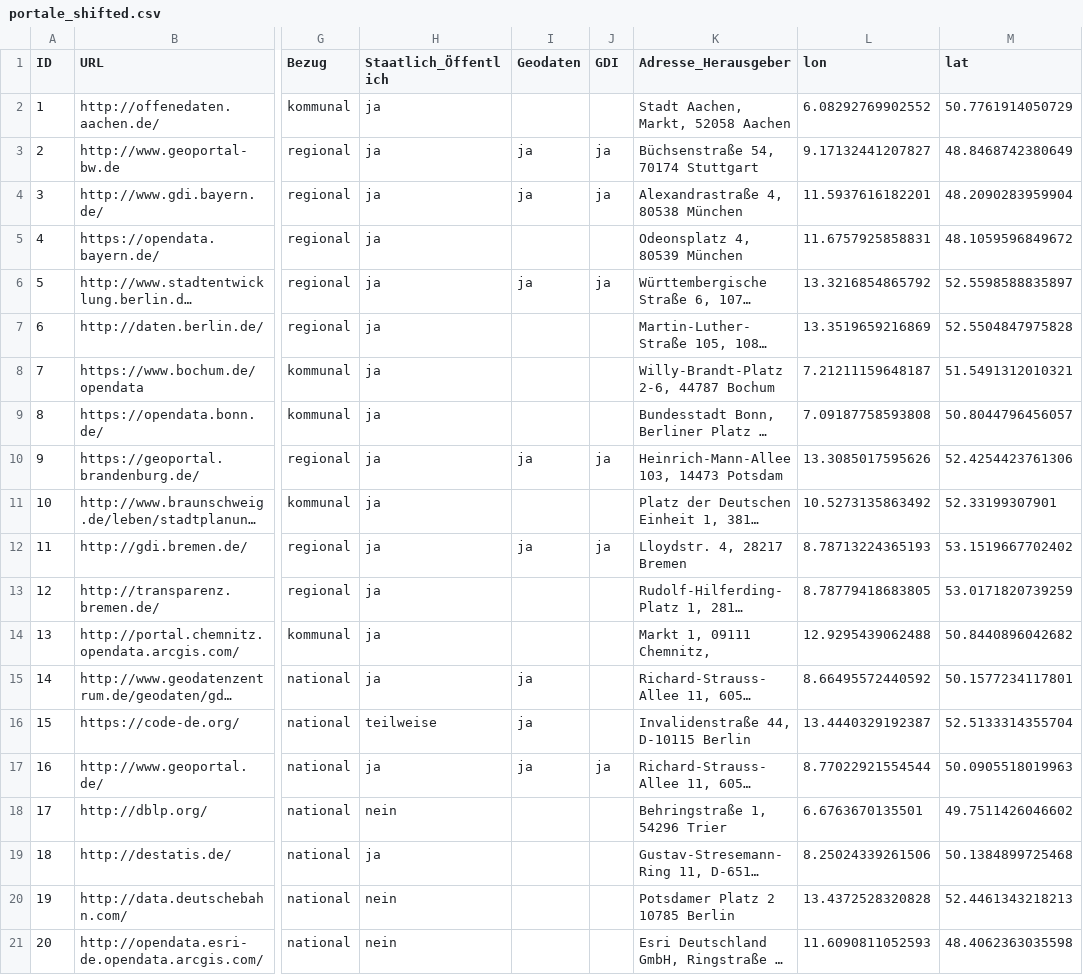
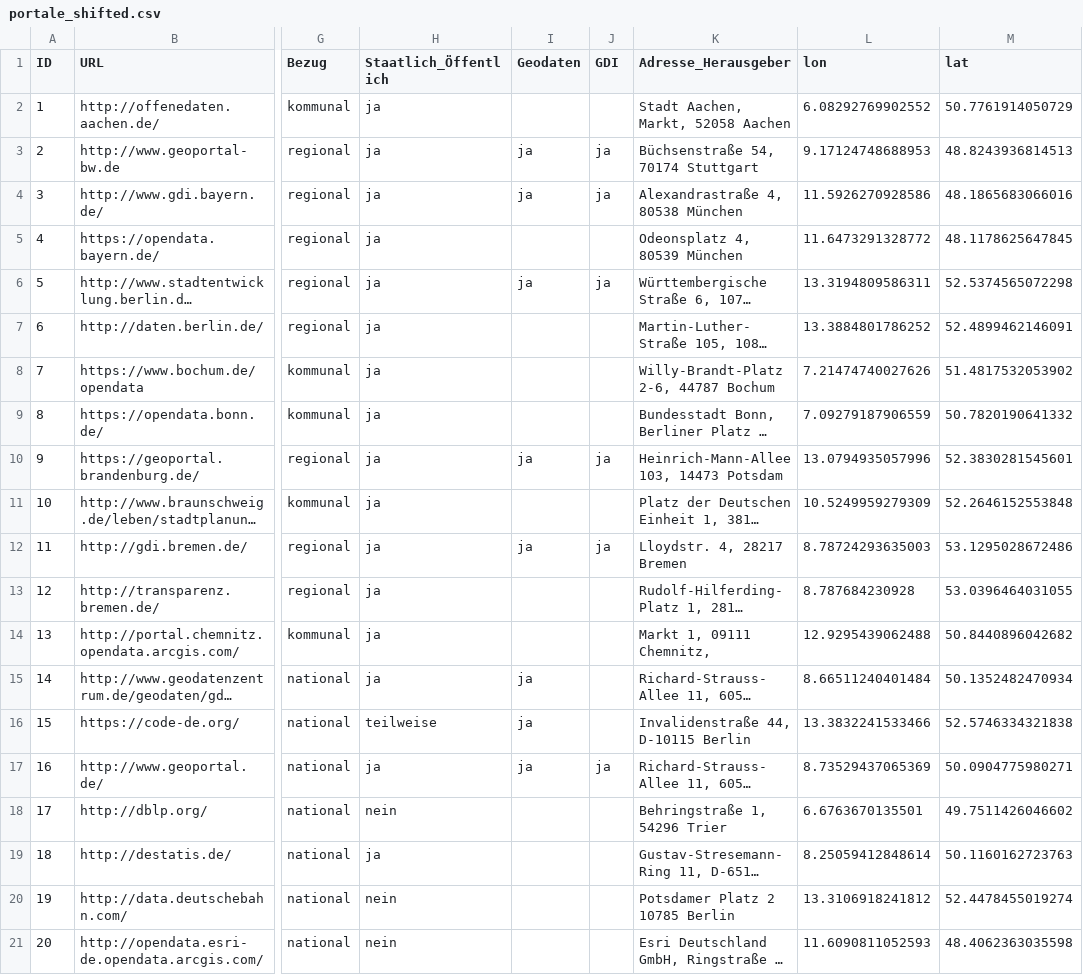
Before and after one commit to opengeoedu/opengeoedu.github.io, a CSV file: out_geodata/portale_shifted.csv, drawn as a sheet; only a part is shown, gaps mark what is left out; long unchanged cells end in …; the diff covers the shown part only; the diff names each change by its address in the sheet, - before the commit and + after, or states it on an @@ line.

Commit message:
shiny portal map update

```diff
--- a/out_geodata/portale_shifted.csv
+++ b/out_geodata/portale_shifted.csv
-L3 (lon): 9.17132441207827
+L3 (lon): 9.17124748688953
-M3 (lat): 48.8468742380649
+M3 (lat): 48.8243936814513
-L4 (lon): 11.5937616182201
+L4 (lon): 11.5926270928586
-M4 (lat): 48.2090283959904
+M4 (lat): 48.1865683066016
-L5 (lon): 11.6757925858831
+L5 (lon): 11.6473291328772
-M5 (lat): 48.1059596849672
+M5 (lat): 48.1178625647845
-L6 (lon): 13.3216854865792
+L6 (lon): 13.3194809586311
-M6 (lat): 52.5598588835897
+M6 (lat): 52.5374565072298
-L7 (lon): 13.3519659216869
+L7 (lon): 13.3884801786252
-M7 (lat): 52.5504847975828
+M7 (lat): 52.4899462146091
-L8 (lon): 7.21211159648187
+L8 (lon): 7.21474740027626
-M8 (lat): 51.5491312010321
+M8 (lat): 51.4817532053902
-L9 (lon): 7.09187758593808
+L9 (lon): 7.09279187906559
-M9 (lat): 50.8044796456057
+M9 (lat): 50.7820190641332
-L10 (lon): 13.3085017595626
+L10 (lon): 13.0794935057996
-M10 (lat): 52.4254423761306
+M10 (lat): 52.3830281545601
-L11 (lon): 10.5273135863492
+L11 (lon): 10.5249959279309
-M11 (lat): 52.33199307901
+M11 (lat): 52.2646152553848
-L12 (lon): 8.78713224365193
+L12 (lon): 8.78724293635003
-M12 (lat): 53.1519667702402
+M12 (lat): 53.1295028672486
-L13 (lon): 8.78779418683805
+L13 (lon): 8.787684230928
-M13 (lat): 53.0171820739259
+M13 (lat): 53.0396464031055
-L15 (lon): 8.66495572440592
+L15 (lon): 8.66511240401484
-M15 (lat): 50.1577234117801
+M15 (lat): 50.1352482470934
-L16 (lon): 13.4440329192387
+L16 (lon): 13.3832241533466
-M16 (lat): 52.5133314355704
+M16 (lat): 52.5746334321838
-L17 (lon): 8.77022921554544
+L17 (lon): 8.73529437065369
-M17 (lat): 50.0905518019963
+M17 (lat): 50.0904775980271
-L19 (lon): 8.25024339261506
+L19 (lon): 8.25059412848614
-M19 (lat): 50.1384899725468
+M19 (lat): 50.1160162723763
-L20 (lon): 13.4372528320828
+L20 (lon): 13.3106918241812
-M20 (lat): 52.4461343218213
+M20 (lat): 52.4478455019274
```
Also changed, not shown: 159 edited cells elsewhere in this file, 14 other files.
